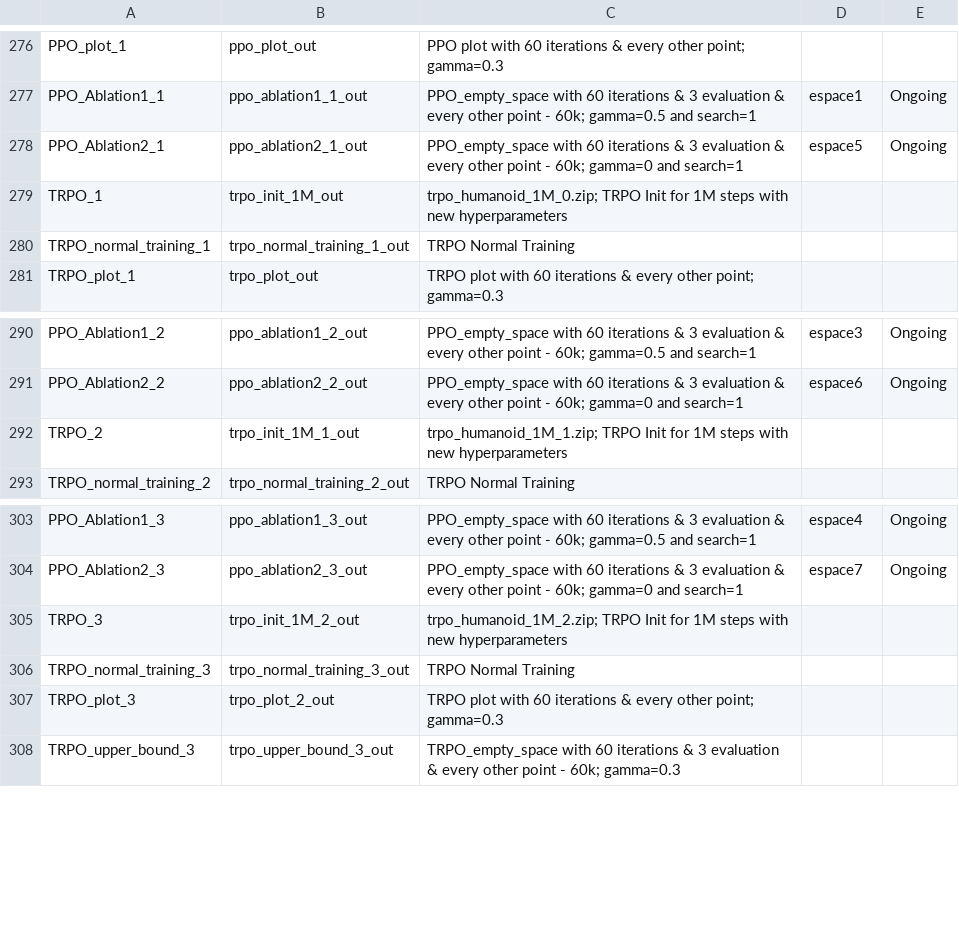
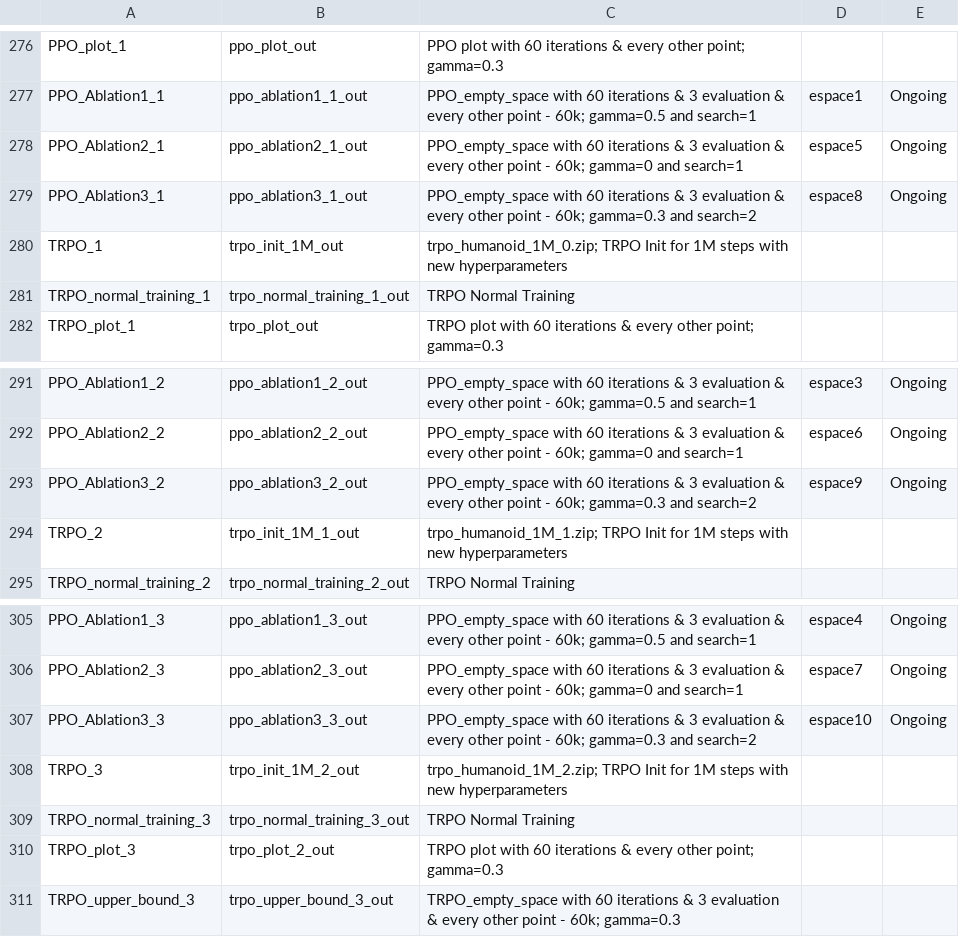
Before and after one commit to AishikD14/stable-baselines3, a CSV file: output.csv, drawn as a sheet; only a part is shown, gaps mark what is left out.

Commit message:
update

```diff
--- a/output.csv
+++ b/output.csv
@@ -278,2 +278,3 @@ PPO_Ablation1_1, ppo_ablation1_1_out, PPO_empty_space with 60 iterations & 3 eva
 PPO_Ablation2_1, ppo_ablation2_1_out, PPO_empty_space with 60 iterations & 3 evaluation & every other point - 60k; gamma=0 and search=1, espace5, Ongoing
+PPO_Ablation3_1, ppo_ablation3_1_out, PPO_empty_space with 60 iterations & 3 evaluation & every other point - 60k; gamma=0.3 and search=2, espace8, Ongoing
 TRPO_1, trpo_init_1M_out, trpo_humanoid_1M_0.zip; TRPO Init for 1M steps with new hyperparameters
@@ -291,2 +292,3 @@ PPO_Ablation1_2, ppo_ablation1_2_out, PPO_empty_space with 60 iterations & 3 eva
 PPO_Ablation2_2, ppo_ablation2_2_out, PPO_empty_space with 60 iterations & 3 evaluation & every other point - 60k; gamma=0 and search=1, espace6, Ongoing
+PPO_Ablation3_2, ppo_ablation3_2_out, PPO_empty_space with 60 iterations & 3 evaluation & every other point - 60k; gamma=0.3 and search=2, espace9, Ongoing
 TRPO_2, trpo_init_1M_1_out, trpo_humanoid_1M_1.zip; TRPO Init for 1M steps with new hyperparameters
@@ -304,2 +306,3 @@ PPO_Ablation1_3, ppo_ablation1_3_out, PPO_empty_space with 60 iterations & 3 eva
 PPO_Ablation2_3, ppo_ablation2_3_out, PPO_empty_space with 60 iterations & 3 evaluation & every other point - 60k; gamma=0 and search=1, espace7, Ongoing
+PPO_Ablation3_3, ppo_ablation3_3_out, PPO_empty_space with 60 iterations & 3 evaluation & every other point - 60k; gamma=0.3 and search=2, espace10, Ongoing
 TRPO_3, trpo_init_1M_2_out, trpo_humanoid_1M_2.zip; TRPO Init for 1M steps with new hyperparameters
```
